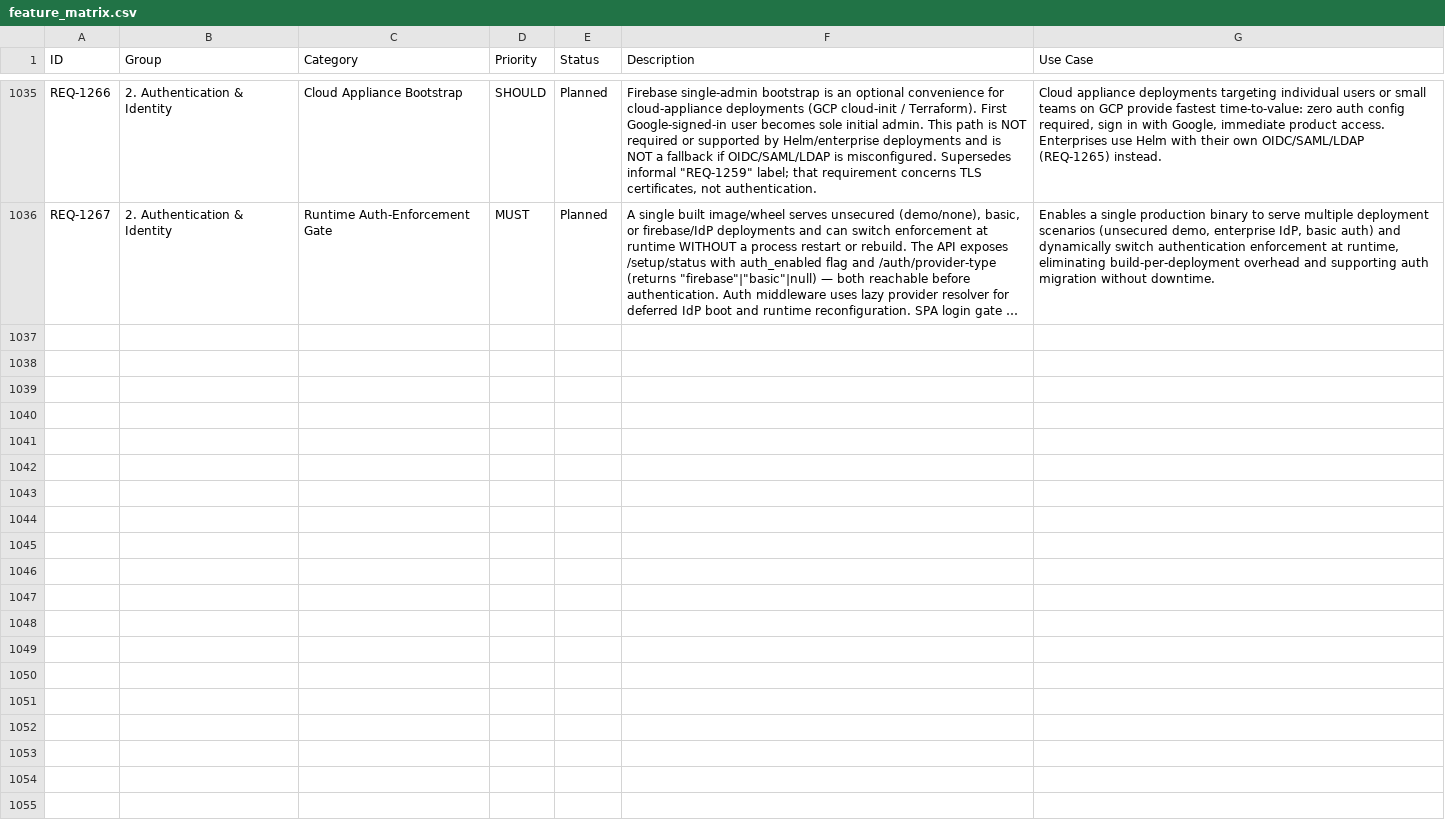
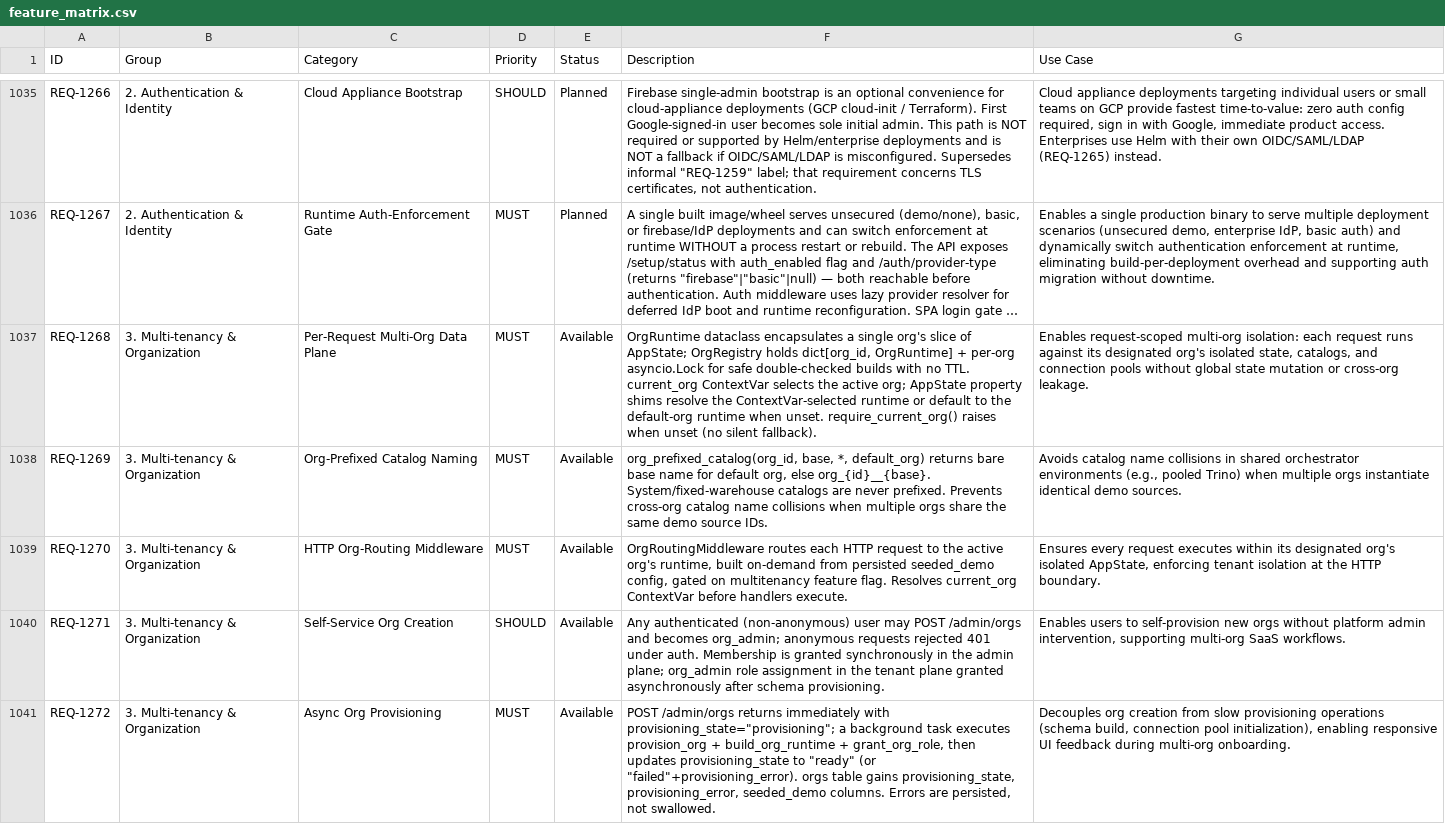
Before and after one commit to kenstott/provisa, a CSV file: docs/exports/feature_matrix.csv, drawn as a sheet; only a part is shown, gaps mark what is left out; long unchanged cells end in …; the diff covers the shown part only; the diff names each change by its address in the sheet, - before the commit and + after, or states it on an @@ line.

```diff
--- a/docs/exports/feature_matrix.csv
+++ b/docs/exports/feature_matrix.csv
+row 1037: REQ-1268 | 3. Multi-tenancy & Organization | Per-Request Multi-Org Data Plane | MUST | Available | OrgRuntime dataclass encapsulates a single org's slice of AppState; OrgRegistry holds dict[org_id, OrgRuntime] + per-org asyncio.Lock for safe double-checked builds with no TTL. current_org ContextVar selects the active org; AppState property shims resolve the ContextVar-selected runtime or default to the default-org runtime when unset. require_current_org() raises when unset (no silent fallback). | Enables request-scoped multi-org isolation: each request runs against its designated org's isolated state, catalogs, and connection pools without global state mutation or cross-org leakage.
+row 1038: REQ-1269 | 3. Multi-tenancy & Organization | Org-Prefixed Catalog Naming | MUST | Available | org_prefixed_catalog(org_id, base, *, default_org) returns bare base name for default org, else org_{id}__{base}. System/fixed-warehouse catalogs are never prefixed. Prevents cross-org catalog name collisions when multiple orgs share the same demo source IDs. | Avoids catalog name collisions in shared orchestrator environments (e.g., pooled Trino) when multiple orgs instantiate identical demo sources.
+row 1039: REQ-1270 | 3. Multi-tenancy & Organization | HTTP Org-Routing Middleware | MUST | Available | OrgRoutingMiddleware routes each HTTP request to the active org's runtime, built on-demand from persisted seeded_demo config, gated on multitenancy feature flag. Resolves current_org ContextVar before handlers execute. | Ensures every request executes within its designated org's isolated AppState, enforcing tenant isolation at the HTTP boundary.
+row 1040: REQ-1271 | 3. Multi-tenancy & Organization | Self-Service Org Creation | SHOULD | Available | Any authenticated (non-anonymous) user may POST /admin/orgs and becomes org_admin; anonymous requests rejected 401 under auth. Membership is granted synchronously in the admin plane; org_admin role assignment in the tenant plane granted asynchronously after schema provisioning. | Enables users to self-provision new orgs without platform admin intervention, supporting multi-org SaaS workflows.
+row 1041: REQ-1272 | 3. Multi-tenancy & Organization | Async Org Provisioning | MUST | Available | POST /admin/orgs returns immediately with provisioning_state="provisioning"; a background task executes provision_org + build_org_runtime + grant_org_role, then updates provisioning_state to "ready" (or "failed"+provisioning_error). orgs table gains provisioning_state, provisioning_error, seeded_demo columns. Errors are persisted, not swallowed. | Decouples org creation from slow provisioning operations (schema build, connection pool initialization), enabling responsive UI feedback during multi-org onboarding.
```
Also changed, not shown: 4 added rows elsewhere in this file, docs/exports/traceability_matrix.csv, 50 other files.
